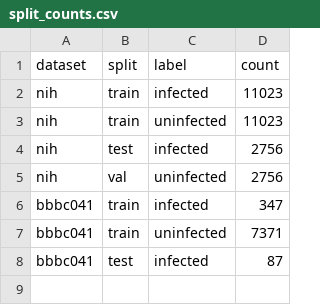
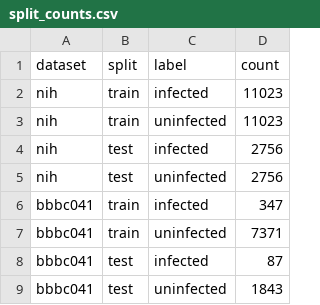
Before and after one commit to 0xAakib/malaria-classifier, a CSV file: data/split_counts.csv, drawn as a sheet.

Commit message:
Test: restore the split counts and Q5

```diff
--- a/data/split_counts.csv
+++ b/data/split_counts.csv
@@ -4,3 +4,3 @@ nih,train,uninfected,11023
 nih,test,infected,2756
-nih,val,uninfected,2756
+nih,test,uninfected,2756
 bbbc041,train,infected,347
@@ -8 +8,2 @@ bbbc041,train,uninfected,7371
 bbbc041,test,infected,87
+bbbc041,test,uninfected,1843
```
Also changed, not shown: 1 other file.
